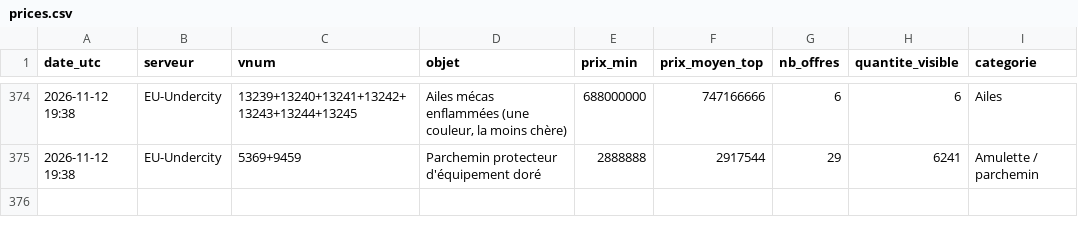
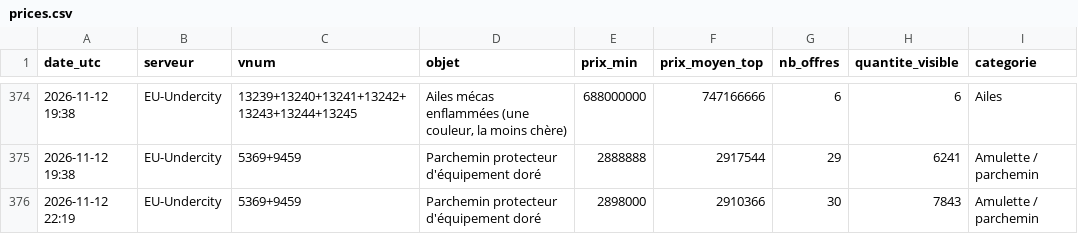
Before and after one commit to woazywaz-crypto/nosbazar-tracker, a CSV file: docs/data/prices.csv, drawn as a sheet; only a part is shown, gaps mark what is left out; the diff names each change by its address in the sheet, - before the commit and + after, or states it on an @@ line.

```diff
--- a/docs/data/prices.csv
+++ b/docs/data/prices.csv
+row 376: 2026-11-12 22:19 | EU-Undercity | 5369+9459 | Parchemin protecteur d'équipement doré | 2898000 | 2910366 | 30 | 7843 | Amulette / parchemin
```
